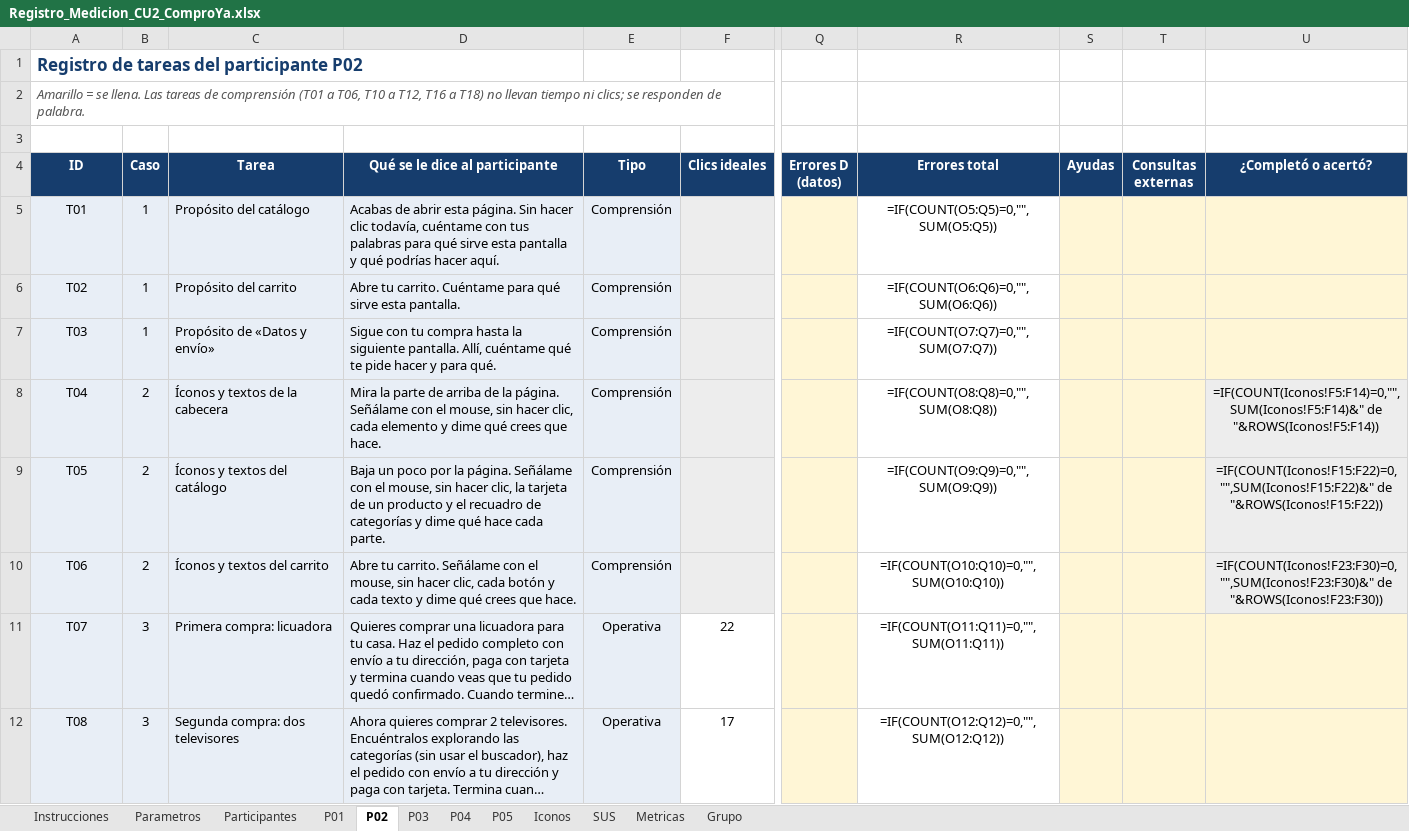
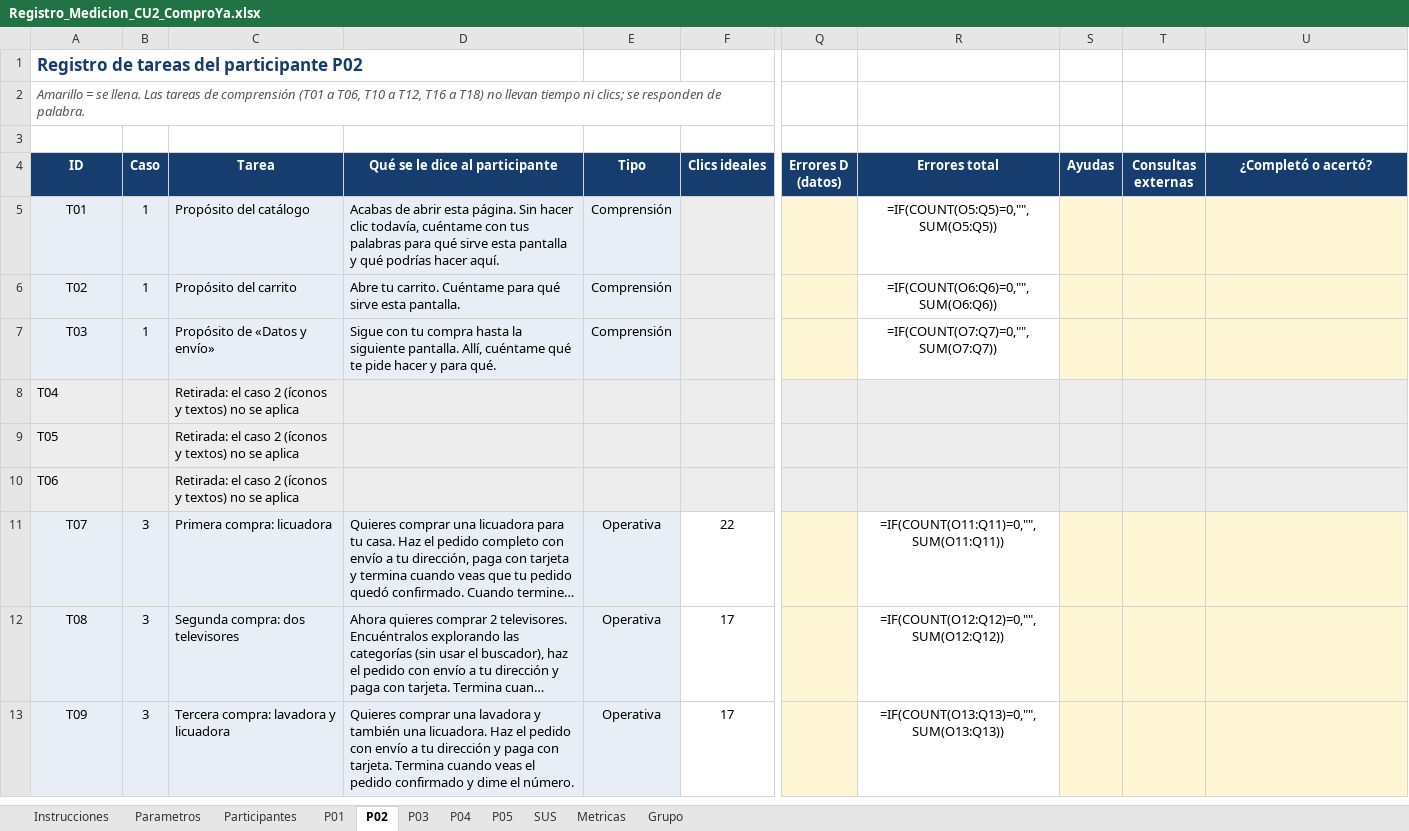
Before and after one commit to Compra-Ya/comproya-en-linea, an Excel workbook: docs/usabilidad/Registro_Medicion_CU2_ComproYa.xlsx, sheet P02, drawn as a sheet; only a part is shown, gaps mark what is left out; the shorter side is filled out with more unchanged rows; long unchanged cells end in …; values as stored, in another font and other column widths than the file's, no borders; formulas without a stored value are shown as written; conditional formats not drawn; the diff names each change by its address in the sheet, - before the commit and + after, or states it on an @@ line.

```diff
--- a/docs/usabilidad/Registro_Medicion_CU2_ComproYa.xlsx (sheet P02)
+++ b/docs/usabilidad/Registro_Medicion_CU2_ComproYa.xlsx (sheet P02)
-sheet tab: Iconos
-A8:A10 alignment: center
+A8:A10 alignment: left
-B8:B10 (Caso): 2
+B8:B10 (Caso): (empty)
-C8 (Tarea): Íconos y textos de la cabecera
+C8 (Tarea): Retirada: el caso 2 (íconos y textos) no se aplica
-D8 (Qué se le dice al participante): Mira la parte de arriba de la página. Señálame con el mouse, sin hacer clic, cada elemento y dime qué crees que hace.
+D8 (Qué se le dice al participante): (empty)
-E8:E10 (Tipo): Comprensión
+E8:E10 (Tipo): (empty)
-R8 (Errores total): =IF(COUNT(O8:Q8)=0,"",SUM(O8:Q8))
+R8 (Errores total): (empty)
-R8:R10 fill: none
+R8:R10 fill: #EDEDED
-U8 (¿Completó o acertó?): =IF(COUNT(Iconos!F5:F14)=0,"",SUM(Iconos!F5:F14)&" de "&ROWS(Iconos!F5:F14))
+U8 (¿Completó o acertó?): (empty)
-C9 (Tarea): Íconos y textos del catálogo
+C9 (Tarea): Retirada: el caso 2 (íconos y textos) no se aplica
-D9 (Qué se le dice al participante): Baja un poco por la página. Señálame con el mouse, sin hacer clic, la tarjeta de un producto y el recuadro de categorías y dime qué hace cada parte.
+D9 (Qué se le dice al participante): (empty)
-R9 (Errores total): =IF(COUNT(O9:Q9)=0,"",SUM(O9:Q9))
+R9 (Errores total): (empty)
-U9 (¿Completó o acertó?): =IF(COUNT(Iconos!F15:F22)=0,"",SUM(Iconos!F15:F22)&" de "&ROWS(Iconos!F15:F22))
+U9 (¿Completó o acertó?): (empty)
-C10 (Tarea): Íconos y textos del carrito
+C10 (Tarea): Retirada: el caso 2 (íconos y textos) no se aplica
-D10 (Qué se le dice al participante): Abre tu carrito. Señálame con el mouse, sin hacer clic, cada botón y cada texto y dime qué crees que hace.
+D10 (Qué se le dice al participante): (empty)
-R10 (Errores total): =IF(COUNT(O10:Q10)=0,"",SUM(O10:Q10))
+R10 (Errores total): (empty)
-U10 (¿Completó o acertó?): =IF(COUNT(Iconos!F23:F30)=0,"",SUM(Iconos!F23:F30)&" de "&ROWS(Iconos!F23:F30))
+U10 (¿Completó o acertó?): (empty)
```
Also changed, not shown: sheet Grupo, sheet Metricas, sheet P01, sheet P03, sheet P04, sheet P05, 1 more sheet, 11 other files.
